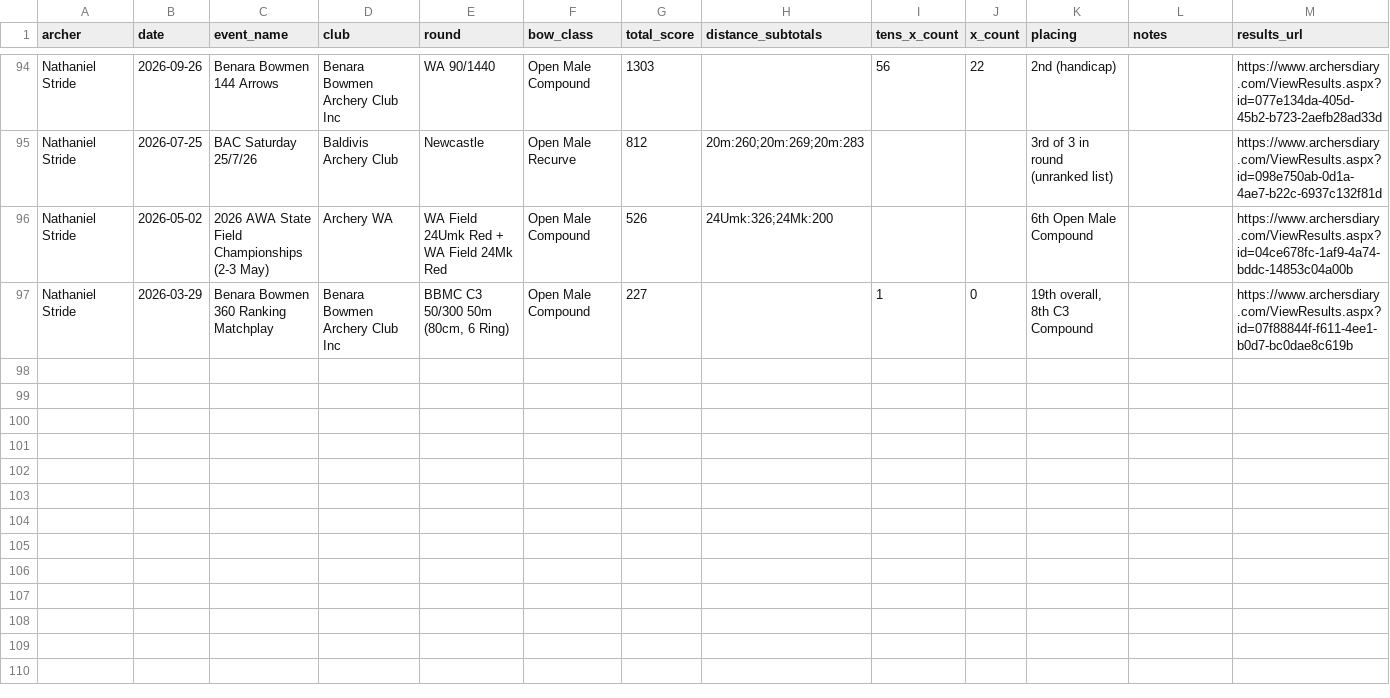
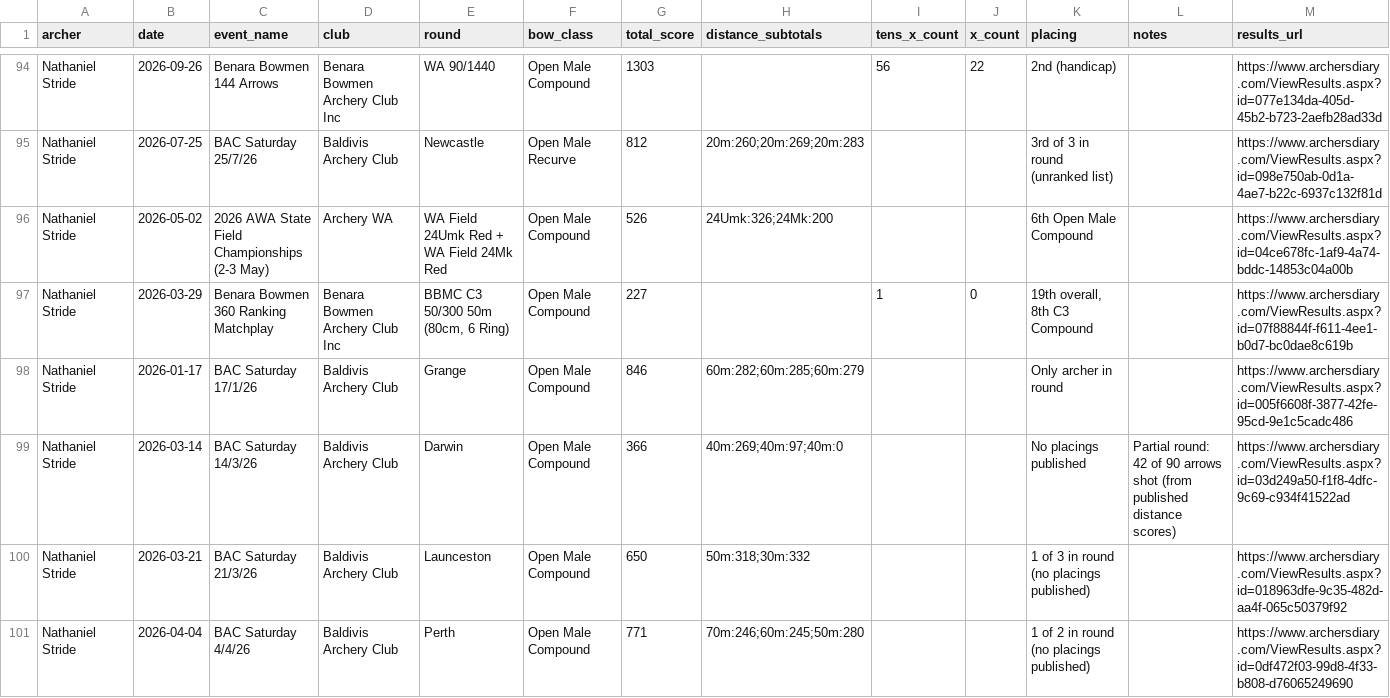
Before and after one commit to nfstride1-ux/scoretool-demo, a CSV file: data/archer_scores.csv, drawn as a sheet; only a part is shown, gaps mark what is left out; the diff covers the shown part only.

Commit message:
Nathe sweep: add 8 real Archer's Diary results (Baldivis Jan-Apr, AWA Field QRE 19 Apr, State/National Indoor 22 Aug); bump v20261016e

```diff
--- a/data/archer_scores.csv
+++ b/data/archer_scores.csv
@@ -97 +97,5 @@ Nathaniel Stride,2026-05-02,2026 AWA State Field Championships (2-3 May),Archery
 Nathaniel Stride,2026-03-29,Benara Bowmen 360 Ranking Matchplay,Benara Bowmen Archery Club Inc,"BBMC C3 50/300 50m (80cm, 6 Ring)",Open Male Compound,227,,1,0,"19th overall, 8th C3 Compound",,https://www.archersdiary.com/ViewResults.aspx?id=07f88844f-f611-4ee1-b0d7-bc0dae8c619b
+Nathaniel Stride,2026-01-17,BAC Saturday 17/1/26,Baldivis Archery Club,Grange,Open Male Compound,846,60m:282;60m:285;60m:279,,,Only archer in round,,https://www.archersdiary.com/ViewResults.aspx?id=005f6608f-3877-42fe-95cd-9e1c5cadc486
+Nathaniel Stride,2026-03-14,BAC Saturday 14/3/26,Baldivis Archery Club,Darwin,Open Male Compound,366,40m:269;40m:97;40m:0,,,No placings published,Partial round: 42 of 90 arrows shot (from published distance scores),https://www.archersdiary.com/ViewResults.aspx?id=03d249a50-f1f8-4dfc-9c69-c934f41522ad
+Nathaniel Stride,2026-03-21,BAC Saturday 21/3/26,Baldivis Archery Club,Launceston,Open Male Compound,650,50m:318;30m:332,,,1 of 3 in round (no placings published),,https://www.archersdiary.com/ViewResults.aspx?id=018963dfe-9c35-482d-aa4f-065c50379f92
+Nathaniel Stride,2026-04-04,BAC Saturday 4/4/26,Baldivis Archery Club,Perth,Open Male Compound,771,70m:246;60m:245;50m:280,,,1 of 2 in round (no placings published),,https://www.archersdiary.com/ViewResults.aspx?id=0df472f03-99d8-4f33-b808-d76065249690
```
Also changed, not shown: 4 added rows elsewhere in this file, 2 other files.
